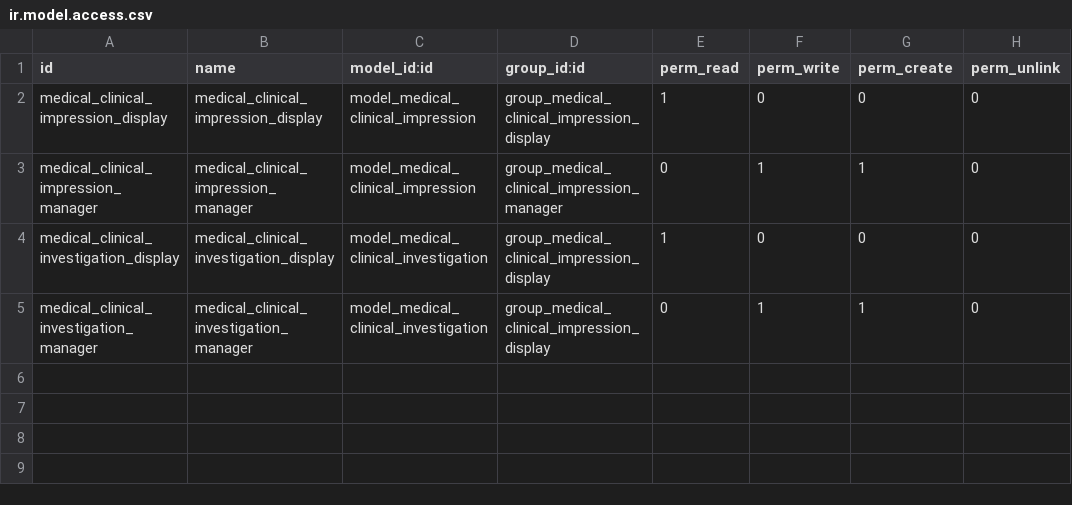
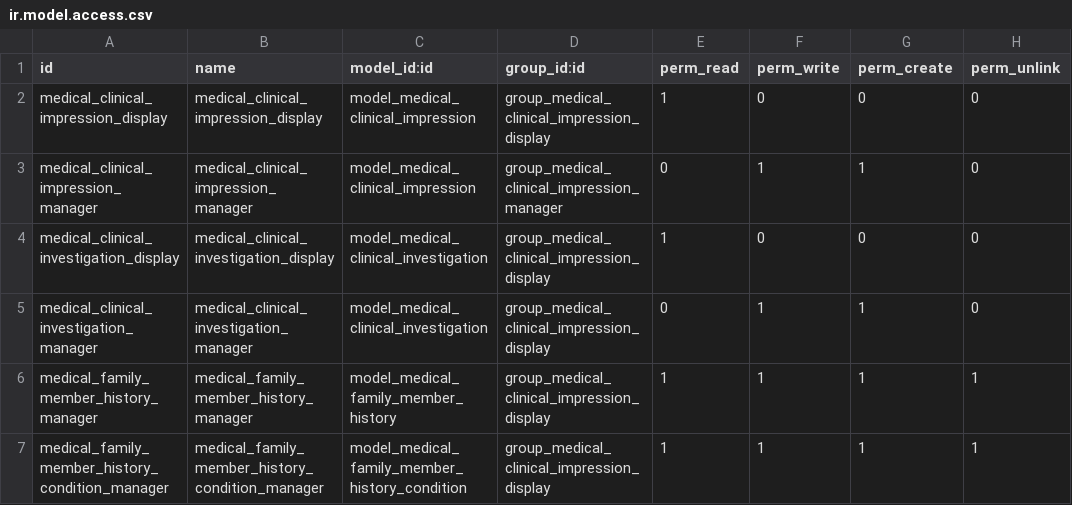
Before and after one commit to tegin/medical-fhir, a CSV file: medical_clinical_impression/security/ir.model.access.csv, drawn as a sheet.

Commit message:
[IMP] medical_clinical_impression: add medical_family_memeber_history

```diff
--- a/medical_clinical_impression/security/ir.model.access.csv
+++ b/medical_clinical_impression/security/ir.model.access.csv
@@ -5 +5,3 @@ medical_clinical_investigation_display,medical_clinical_investigation_display,mo
 medical_clinical_investigation_manager,medical_clinical_investigation_manager,model_medical_clinical_investigation,group_medical_clinical_impression_display,0,1,1,0
+medical_family_member_history_manager,medical_family_member_history_manager,model_medical_family_member_history,group_medical_clinical_impression_display,1,1,1,1
+medical_family_member_history_condition_manager,medical_family_member_history_condition_manager,model_medical_family_member_history_condition,group_medical_clinical_impression_display,1,1,1,1
```
Also changed, not shown: 11 other files.
